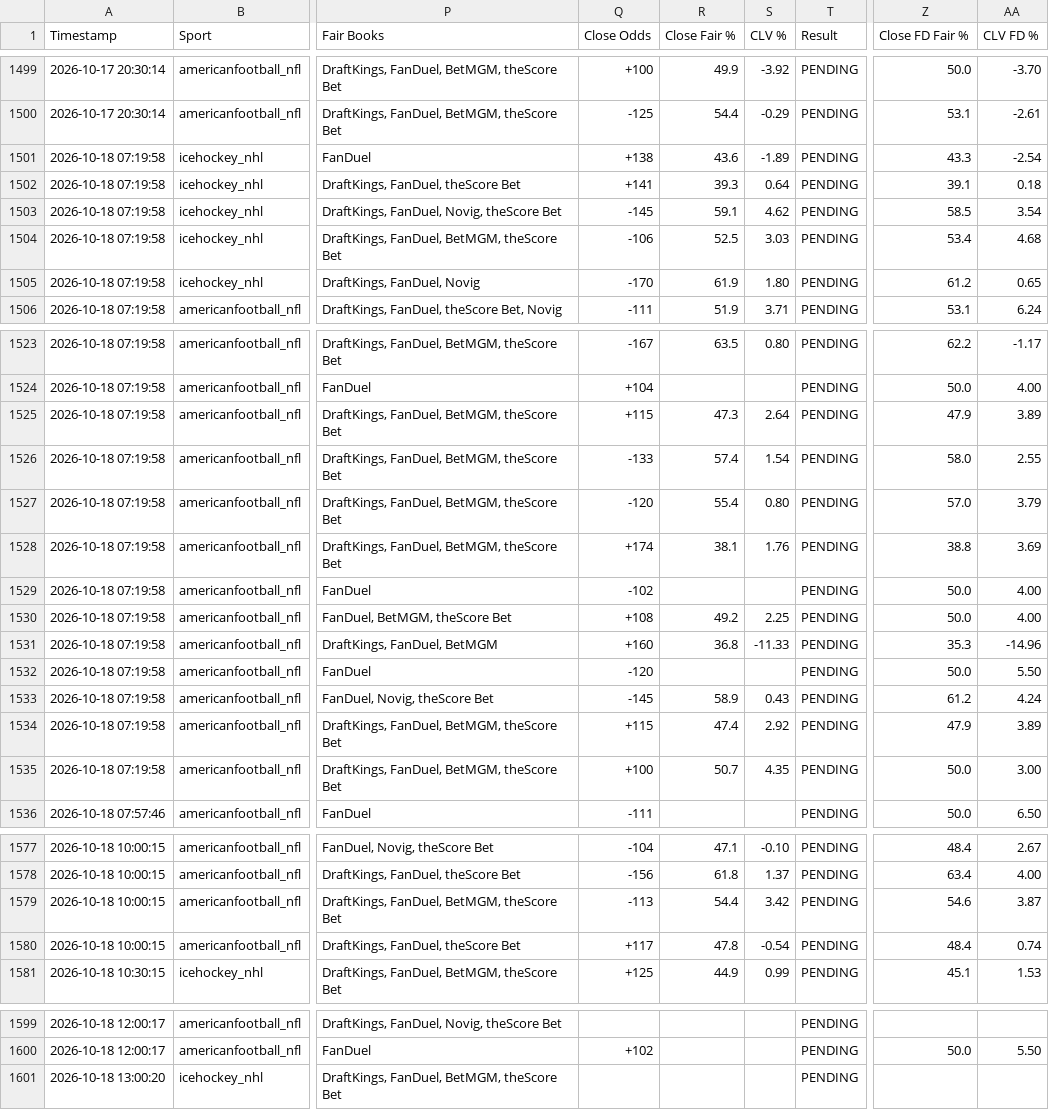
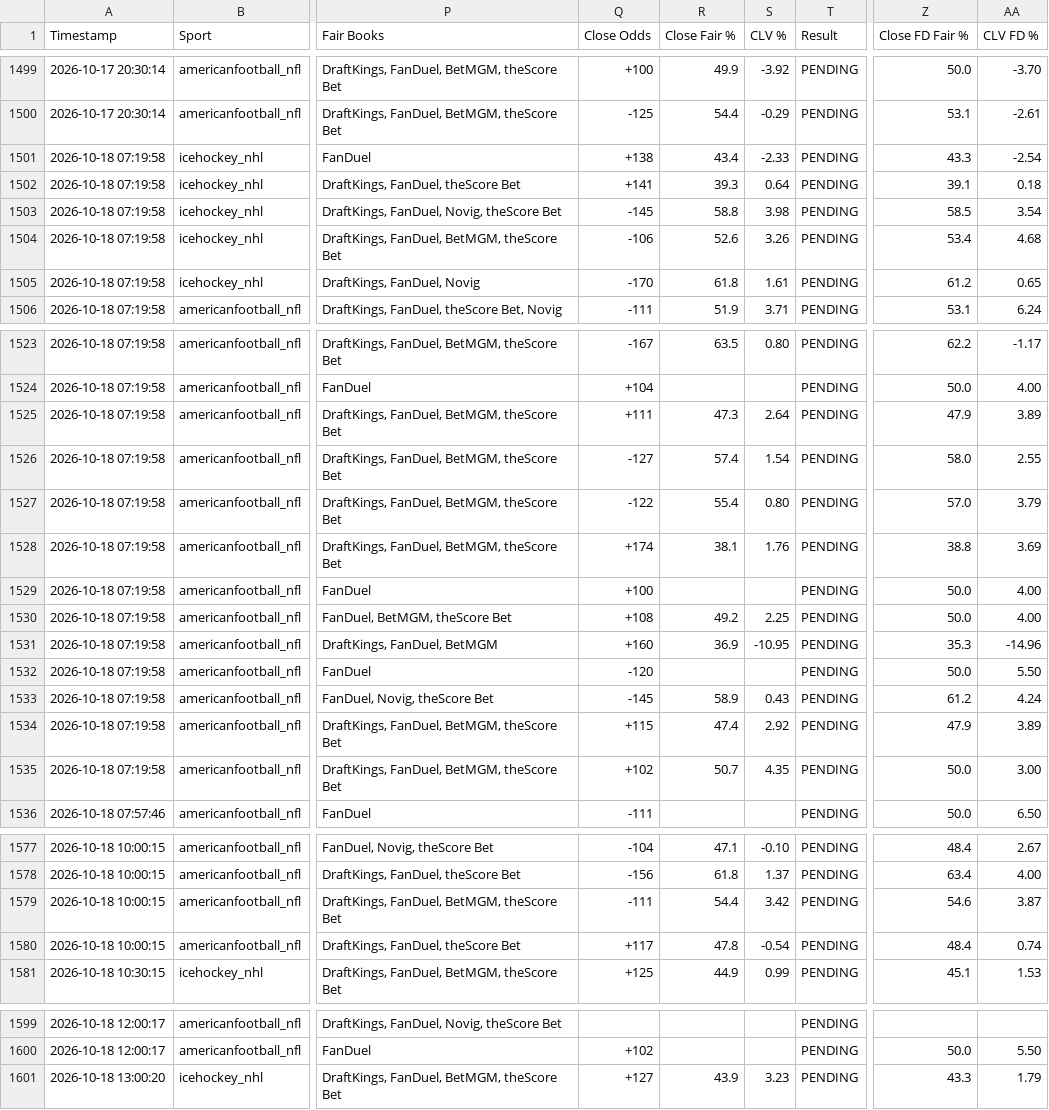
Before and after one commit to matthewmehl14-glitch/fanduel-devig-machine, a CSV file: ev_plays_log.csv, drawn as a sheet; only a part is shown, gaps mark what is left out; the diff covers the shown part only; the diff names each change by its address in the sheet, - before the commit and + after, or states it on an @@ line.

Commit message:
Auto-log new EV plays

```diff
--- a/ev_plays_log.csv
+++ b/ev_plays_log.csv
-R1501 (Close Fair %): 43.6
+R1501 (Close Fair %): 43.4
-S1501 (CLV %): -1.89
+S1501 (CLV %): -2.33
-R1503 (Close Fair %): 59.1
+R1503 (Close Fair %): 58.8
-S1503 (CLV %): 4.62
+S1503 (CLV %): 3.98
-R1504 (Close Fair %): 52.5
+R1504 (Close Fair %): 52.6
-S1504 (CLV %): 3.03
+S1504 (CLV %): 3.26
-R1505 (Close Fair %): 61.9
+R1505 (Close Fair %): 61.8
-S1505 (CLV %): 1.80
+S1505 (CLV %): 1.61
-Q1525 (Close Odds): +115
+Q1525 (Close Odds): +111
-Q1526 (Close Odds): -133
+Q1526 (Close Odds): -127
-Q1527 (Close Odds): -120
+Q1527 (Close Odds): -122
-Q1529 (Close Odds): -102
+Q1529 (Close Odds): +100
-R1531 (Close Fair %): 36.8
+R1531 (Close Fair %): 36.9
-S1531 (CLV %): -11.33
+S1531 (CLV %): -10.95
-Q1535 (Close Odds): +100
+Q1535 (Close Odds): +102
-Q1579 (Close Odds): -113
+Q1579 (Close Odds): -111
-Q1601 (Close Odds): (empty)
+Q1601 (Close Odds): +127
-R1601 (Close Fair %): (empty)
+R1601 (Close Fair %): 43.9
-S1601 (CLV %): (empty)
+S1601 (CLV %): 3.23
-Z1601 (Close FD Fair %): (empty)
+Z1601 (Close FD Fair %): 43.3
-AA1601 (CLV FD %): (empty)
+AA1601 (CLV FD %): 1.79
```
Also changed, not shown: 10 edited cells elsewhere in this file.
